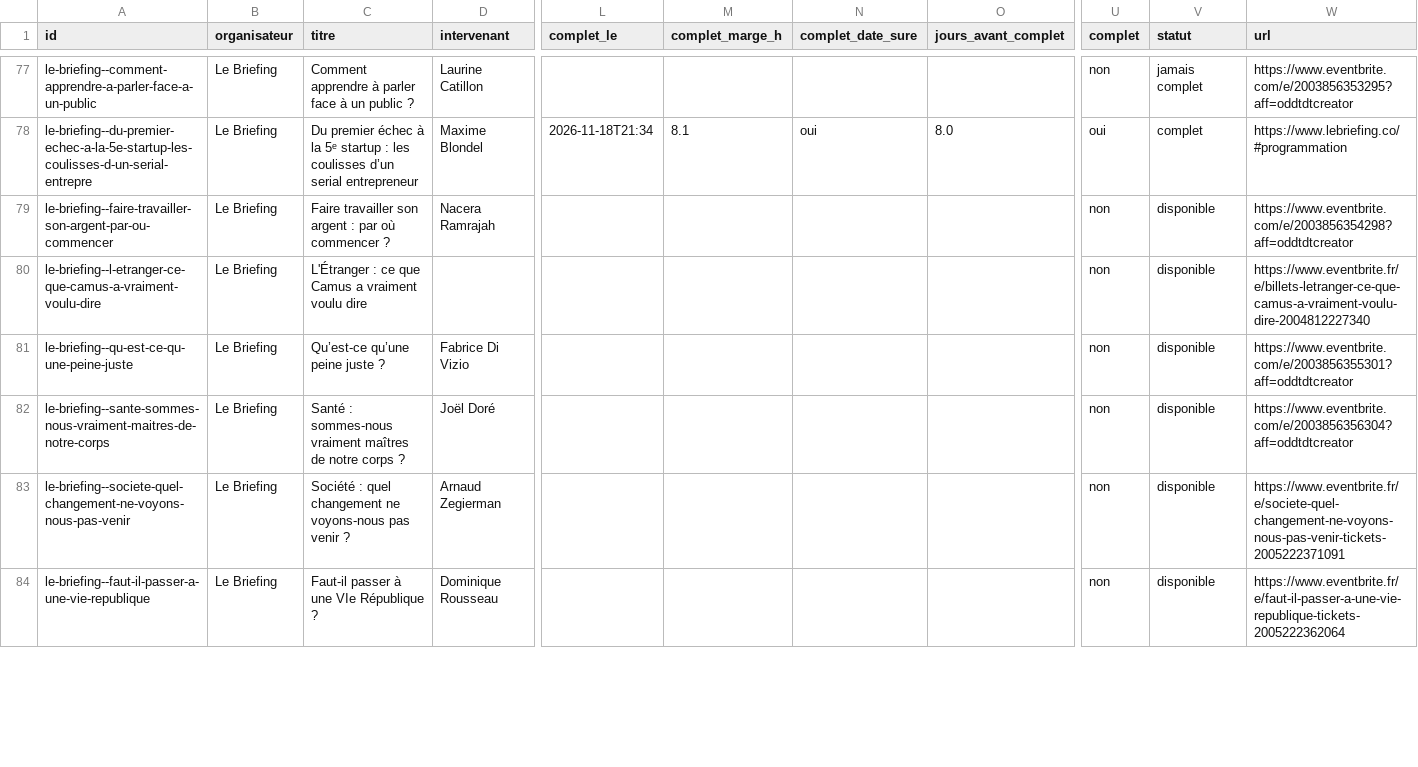
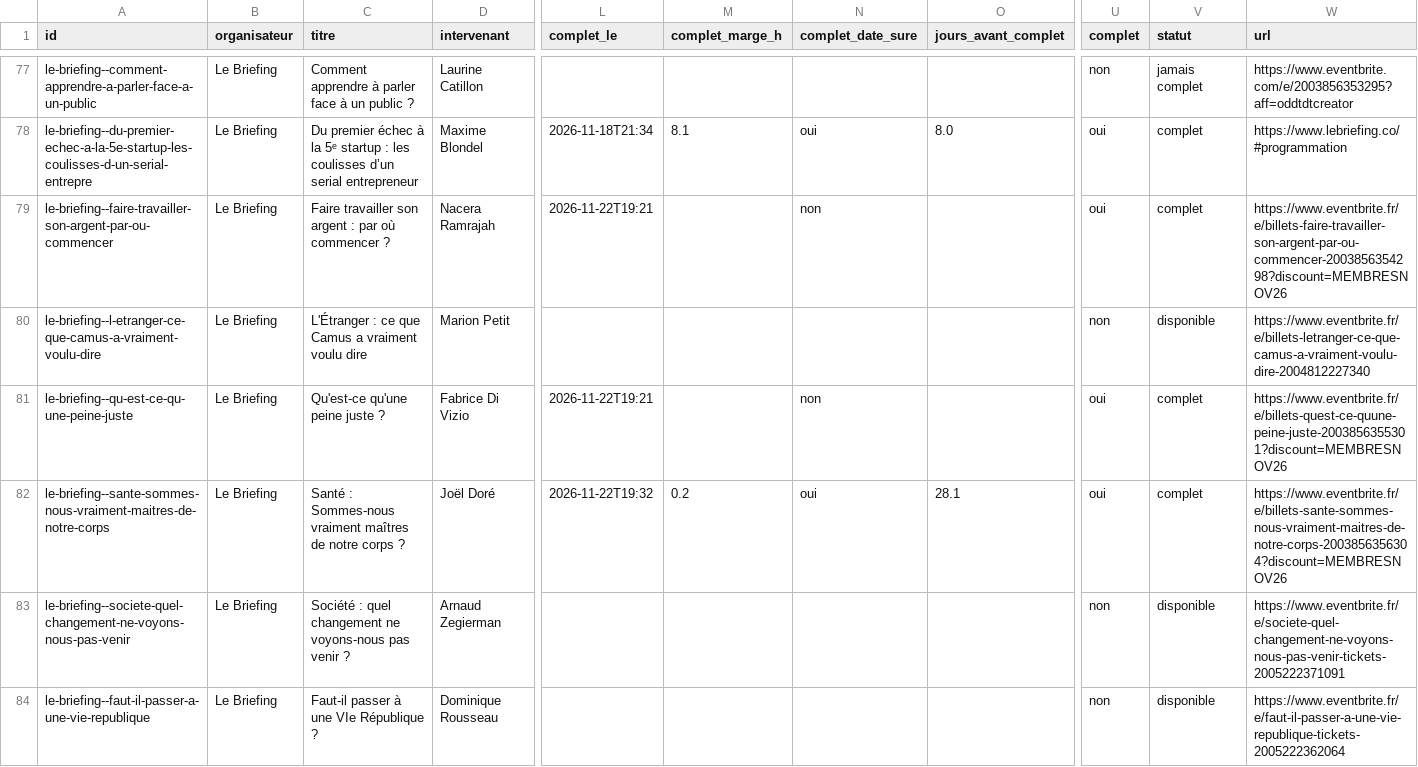
Before and after one commit to microeconomie/best-notif, a CSV file: data/talks.csv, drawn as a sheet; only a part is shown, gaps mark what is left out; the diff covers the shown part only; the diff names each change by its address in the sheet, - before the commit and + after, or states it on an @@ line.

```diff
--- a/data/talks.csv
+++ b/data/talks.csv
-L79 (complet_le): (empty)
+L79 (complet_le): 2026-11-22T19:21
-N79 (complet_date_sure): (empty)
+N79 (complet_date_sure): non
-U79 (complet): non
+U79 (complet): oui
-V79 (statut): disponible
+V79 (statut): complet
-W79 (url): https://www.eventbrite.com/e/2003856354298?aff=oddtdtcreator
+W79 (url): https://www.eventbrite.fr/e/billets-faire-travailler-son-argent-par-ou-commencer-2003856354298?discount=MEMBRESNOV26
-D80 (intervenant): (empty)
+D80 (intervenant): Marion Petit
-C81 (titre): Qu’est-ce qu’une peine juste ?
+C81 (titre): Qu'est-ce qu'une peine juste ?
-L81 (complet_le): (empty)
+L81 (complet_le): 2026-11-22T19:21
-N81 (complet_date_sure): (empty)
+N81 (complet_date_sure): non
-U81:U82 (complet): non
+U81:U82 (complet): oui
-V81:V82 (statut): disponible
+V81:V82 (statut): complet
-W81 (url): https://www.eventbrite.com/e/2003856355301?aff=oddtdtcreator
+W81 (url): https://www.eventbrite.fr/e/billets-quest-ce-quune-peine-juste-2003856355301?discount=MEMBRESNOV26
-C82 (titre): Santé : sommes-nous vraiment maîtres…
+C82 (titre): Santé : Sommes-nous vraiment maîtres…
-L82 (complet_le): (empty)
+L82 (complet_le): 2026-11-22T19:32
-M82 (complet_marge_h): (empty)
+M82 (complet_marge_h): 0.2
-N82 (complet_date_sure): (empty)
+N82 (complet_date_sure): oui
-O82 (jours_avant_complet): (empty)
+O82 (jours_avant_complet): 28.1
-W82 (url): https://www.eventbrite.com/e/2003856356304?aff=oddtdtcreator
+W82 (url): https://www.eventbrite.fr/e/billets-sante-sommes-nous-vraiment-maitres-de-notre-corps-2003856356304?discount=MEMBRESNOV26
```
Also changed, not shown: 9 edited cells elsewhere in this file, 2 other files.
